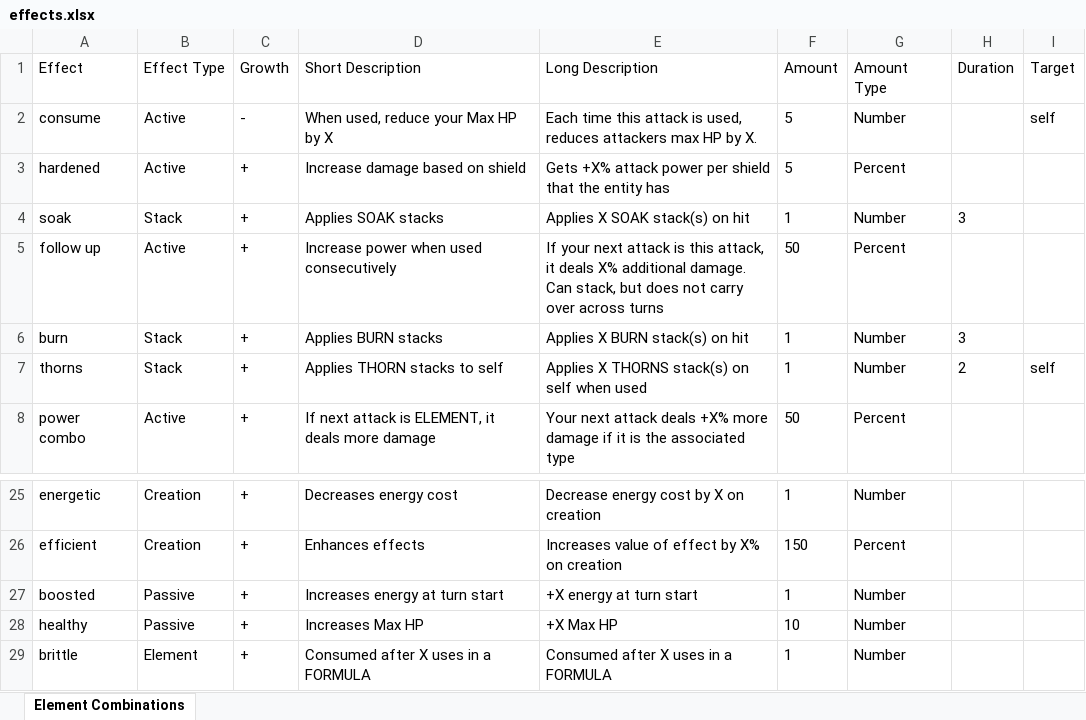
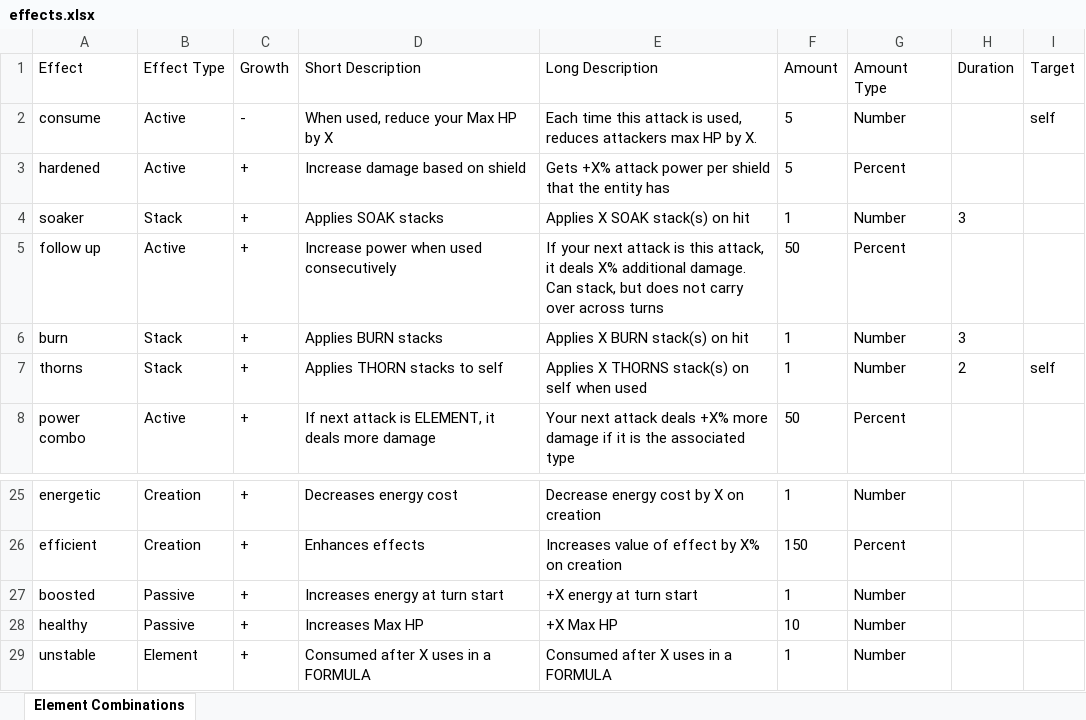
Before and after one commit to wwestfall91/Wade.Land, an Excel workbook: public/effects.xlsx, sheet Element Combinations, drawn as a sheet; only a part is shown, gaps mark what is left out; values as stored, in another font and other column widths than the file's, no borders; the diff names each change by its address in the sheet, - before the commit and + after, or states it on an @@ line.

```diff
--- a/public/effects.xlsx (sheet Element Combinations)
+++ b/public/effects.xlsx (sheet Element Combinations)
-A4 (Effect): soak
+A4 (Effect): soaker
-A29 (Effect): brittle
+A29 (Effect): unstable
```
Also changed, not shown: 13 other files.
